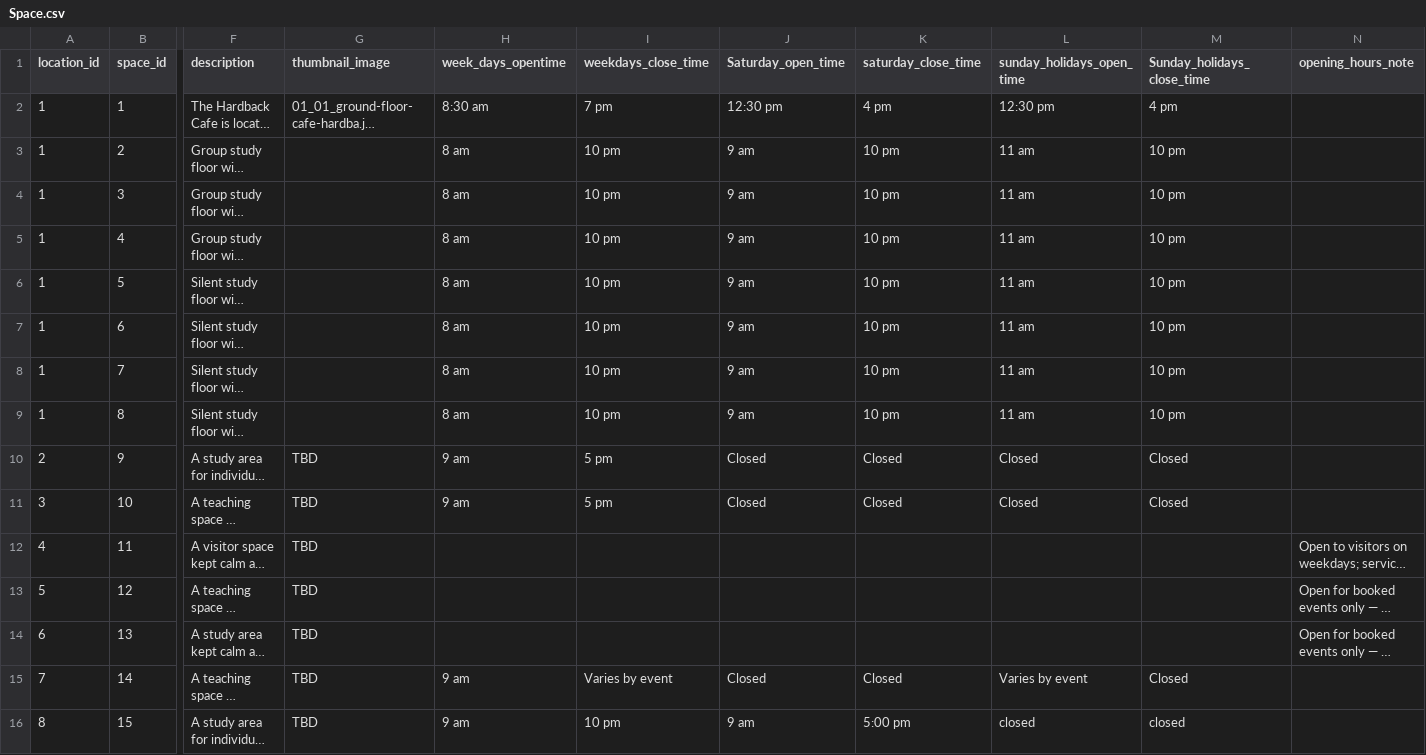
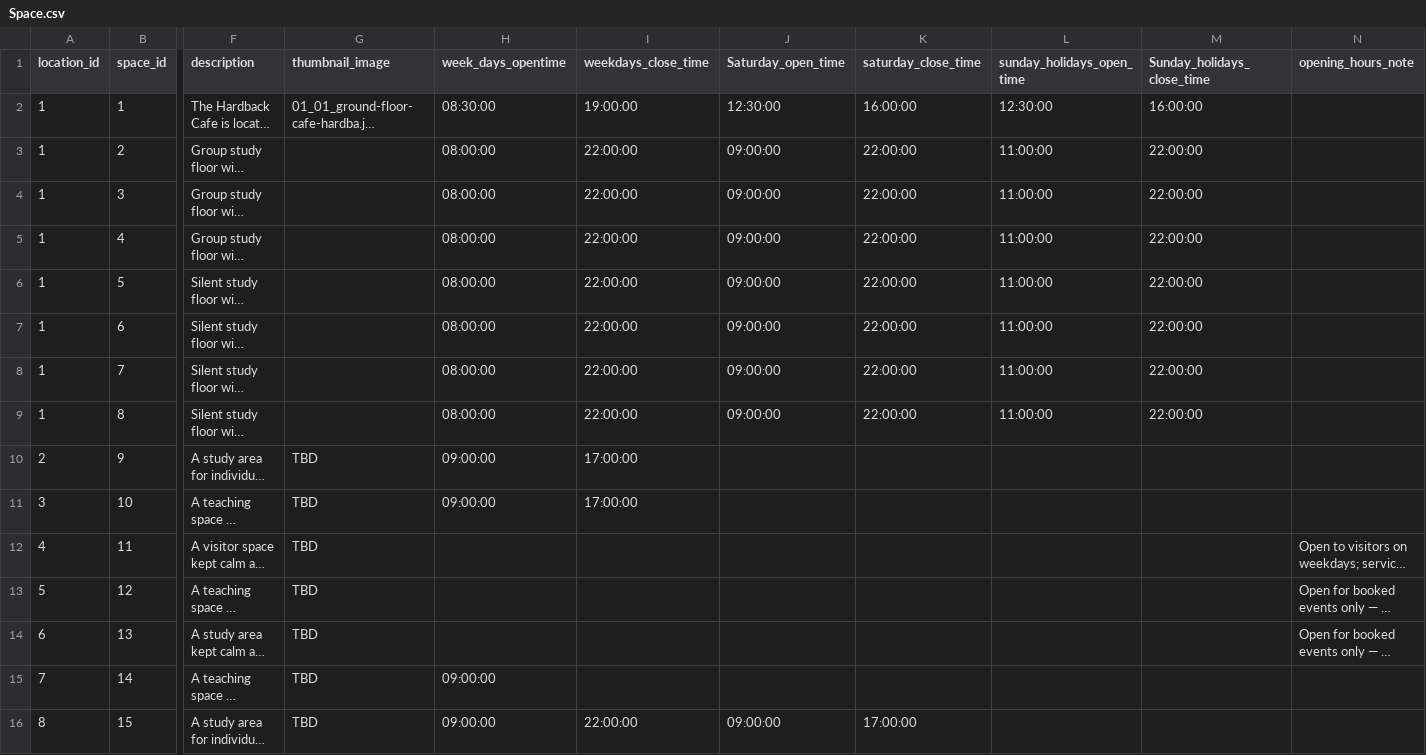
Before and after one commit to TeamBravoUoA/UoASensoryMap, a CSV file: data/Space.csv, drawn as a sheet; only a part is shown, gaps mark what is left out; long unchanged cells end in …; the diff covers the shown part only; the diff names each change by its address in the sheet, - before the commit and + after, or states it on an @@ line.

Commit message:
Fixing the dataset

```diff
--- a/data/Space.csv
+++ b/data/Space.csv
-H2 (week_days_opentime): 8:30 am
+H2 (week_days_opentime): 08:30:00
-I2 (weekdays_close_time): 7 pm
+I2 (weekdays_close_time): 19:00:00
-J2 (Saturday_open_time): 12:30 pm
+J2 (Saturday_open_time): 12:30:00
-K2 (saturday_close_time): 4 pm
+K2 (saturday_close_time): 16:00:00
-L2 (sunday_holidays_open_time): 12:30 pm
+L2 (sunday_holidays_open_time): 12:30:00
-M2 (Sunday_holidays_close_time): 4 pm
+M2 (Sunday_holidays_close_time): 16:00:00
-H3:H9 (week_days_opentime): 8 am
+H3:H9 (week_days_opentime): 08:00:00
-I3:I9 (weekdays_close_time): 10 pm
+I3:I9 (weekdays_close_time): 22:00:00
-J3:J9 (Saturday_open_time): 9 am
+J3:J9 (Saturday_open_time): 09:00:00
-K3:K9 (saturday_close_time): 10 pm
+K3:K9 (saturday_close_time): 22:00:00
-L3:L9 (sunday_holidays_open_time): 11 am
+L3:L9 (sunday_holidays_open_time): 11:00:00
-M3:M9 (Sunday_holidays_close_time): 10 pm
+M3:M9 (Sunday_holidays_close_time): 22:00:00
-H10:H11 (week_days_opentime): 9 am
+H10:H11 (week_days_opentime): 09:00:00
-I10:I11 (weekdays_close_time): 5 pm
+I10:I11 (weekdays_close_time): 17:00:00
-J10:J11 (Saturday_open_time): Closed
+J10:J11 (Saturday_open_time): (empty)
-K10:K11 (saturday_close_time): Closed
+K10:K11 (saturday_close_time): (empty)
-L10:L11 (sunday_holidays_open_time): Closed
+L10:L11 (sunday_holidays_open_time): (empty)
-M10:M11 (Sunday_holidays_close_time): Closed
+M10:M11 (Sunday_holidays_close_time): (empty)
-H15:H16 (week_days_opentime): 9 am
+H15:H16 (week_days_opentime): 09:00:00
-I15 (weekdays_close_time): Varies by event
+I15 (weekdays_close_time): (empty)
-J15 (Saturday_open_time): Closed
+J15 (Saturday_open_time): (empty)
-K15 (saturday_close_time): Closed
+K15 (saturday_close_time): (empty)
-L15 (sunday_holidays_open_time): Varies by event
+L15 (sunday_holidays_open_time): (empty)
-M15 (Sunday_holidays_close_time): Closed
+M15 (Sunday_holidays_close_time): (empty)
-I16 (weekdays_close_time): 10 pm
+I16 (weekdays_close_time): 22:00:00
-J16 (Saturday_open_time): 9 am
+J16 (Saturday_open_time): 09:00:00
-K16 (saturday_close_time): 5:00 pm
+K16 (saturday_close_time): 17:00:00
-L16 (sunday_holidays_open_time): closed
+L16 (sunday_holidays_open_time): (empty)
-M16 (Sunday_holidays_close_time): closed
+M16 (Sunday_holidays_close_time): (empty)
```
Also changed, not shown: 81 edited cells elsewhere in this file, data/Location.csv.
